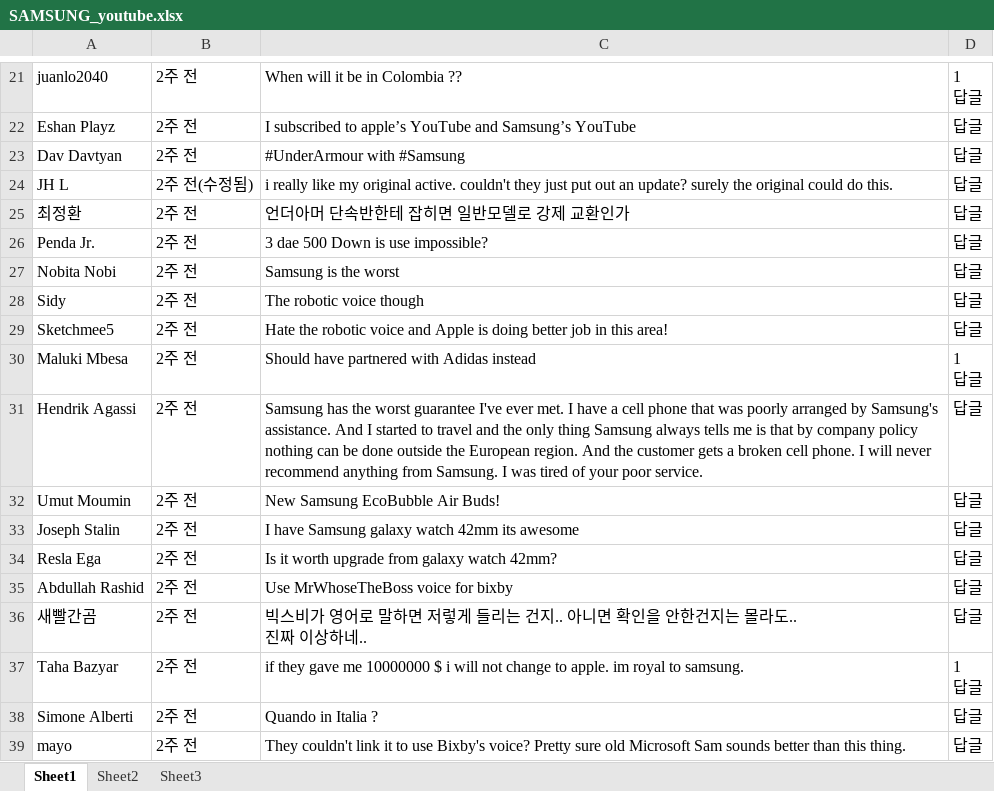
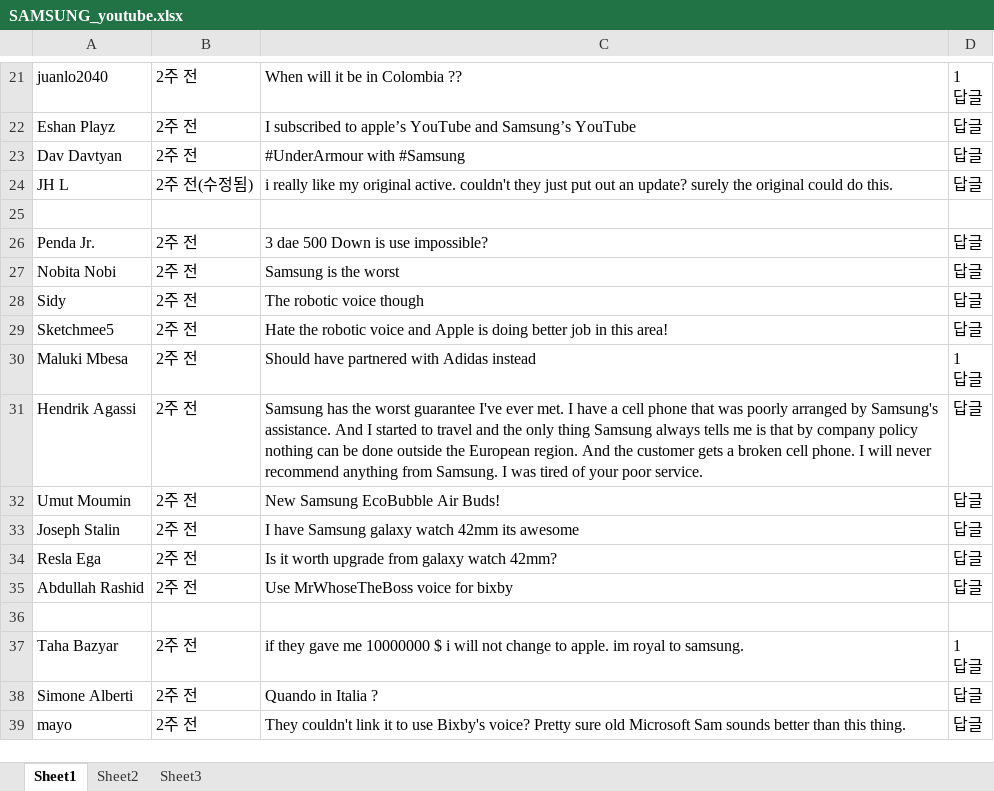
Before and after one commit to KimSeongWoo/CV-datasets, an Excel workbook: SAMSUNG_youtube.xlsx, sheet Sheet1, drawn as a sheet; only a part is shown, gaps mark what is left out; values as stored, in another font and other column widths than the file's, no borders; ↵ is a line break in a cell; the diff names each change by its address in the sheet, - before the commit and + after, or states it on an @@ line.

Commit message:
Update SAMSUNG_youtube.xlsx

```diff
--- a/SAMSUNG_youtube.xlsx (sheet Sheet1)
+++ b/SAMSUNG_youtube.xlsx (sheet Sheet1)
-row 25: 최정환 | 2주 전 | 언더아머 단속반한테 잡히면 일반모델로 강제 교환인가 | 답글
+row 25: (empty)
-row 36: 새빨간곰 | 2주 전 | 빅스비가 영어로 말하면 저렇게 들리는 건지.. 아니면 확인을 안한건지는 몰라도.. ↵ 진짜 이상하네.. | 답글
+row 36: (empty)
```
